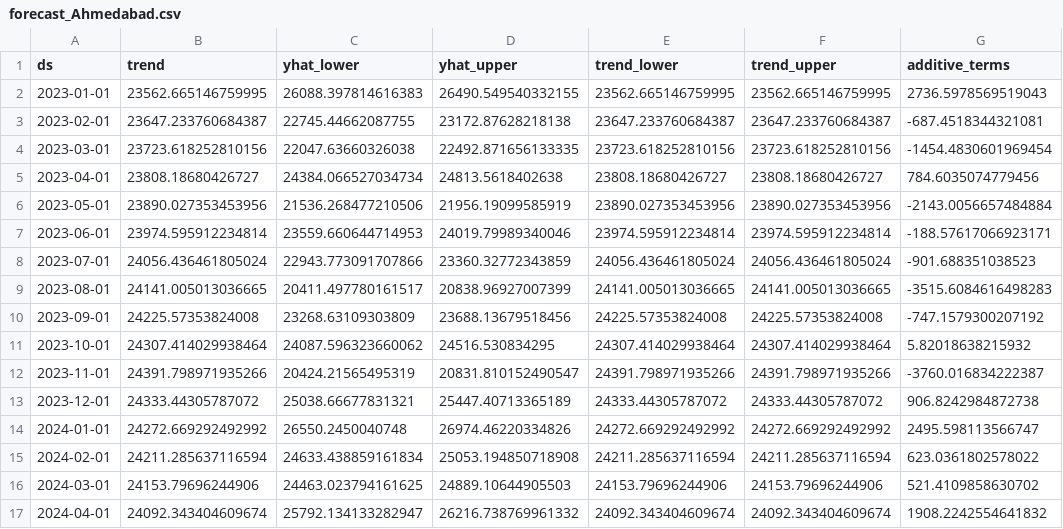
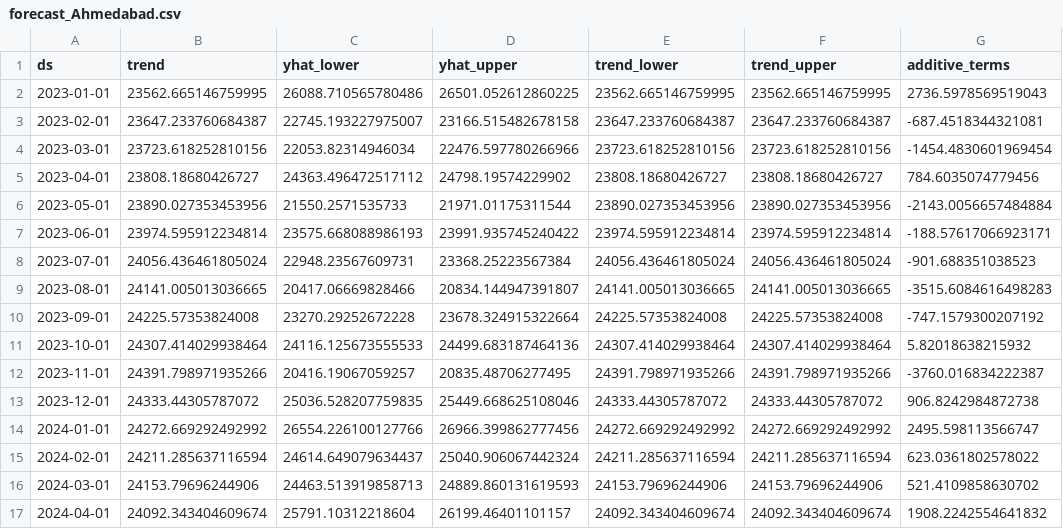
Before and after one commit to ravalkrushna/COL-and-Inflation-in-Gujarat-, a CSV file: script_and_datasets/forecast_Ahmedabad.csv, drawn as a sheet; only a part is shown; the diff covers the shown part only; the diff names each change by its address in the sheet, - before the commit and + after, or states it on an @@ line.

```diff
--- a/script_and_datasets/forecast_Ahmedabad.csv
+++ b/script_and_datasets/forecast_Ahmedabad.csv
-C2 (yhat_lower): 26088.397814616383
+C2 (yhat_lower): 26088.710565780486
-D2 (yhat_upper): 26490.549540332155
+D2 (yhat_upper): 26501.052612860225
-C3 (yhat_lower): 22745.44662087755
+C3 (yhat_lower): 22745.193227975007
-D3 (yhat_upper): 23172.87628218138
+D3 (yhat_upper): 23166.515482678158
-C4 (yhat_lower): 22047.63660326038
+C4 (yhat_lower): 22053.82314946034
-D4 (yhat_upper): 22492.871656133335
+D4 (yhat_upper): 22476.597780266966
-C5 (yhat_lower): 24384.066527034734
+C5 (yhat_lower): 24363.496472517112
-D5 (yhat_upper): 24813.5618402638
+D5 (yhat_upper): 24798.19574229902
-C6 (yhat_lower): 21536.268477210506
+C6 (yhat_lower): 21550.2571535733
-D6 (yhat_upper): 21956.19099585919
+D6 (yhat_upper): 21971.01175311544
-C7 (yhat_lower): 23559.660644714953
+C7 (yhat_lower): 23575.668088986193
-D7 (yhat_upper): 24019.79989340046
+D7 (yhat_upper): 23991.935745240422
-C8 (yhat_lower): 22943.773091707866
+C8 (yhat_lower): 22948.23567609731
-D8 (yhat_upper): 23360.32772343859
+D8 (yhat_upper): 23368.25223567384
-C9 (yhat_lower): 20411.497780161517
+C9 (yhat_lower): 20417.06669828466
-D9 (yhat_upper): 20838.96927007399
+D9 (yhat_upper): 20834.144947391807
-C10 (yhat_lower): 23268.63109303809
+C10 (yhat_lower): 23270.29252672228
-D10 (yhat_upper): 23688.13679518456
+D10 (yhat_upper): 23678.324915322664
-C11 (yhat_lower): 24087.596323660062
+C11 (yhat_lower): 24116.125673555533
-D11 (yhat_upper): 24516.530834295
+D11 (yhat_upper): 24499.683187464136
-C12 (yhat_lower): 20424.21565495319
+C12 (yhat_lower): 20416.19067059257
-D12 (yhat_upper): 20831.810152490547
+D12 (yhat_upper): 20835.48706277495
-C13 (yhat_lower): 25038.66677831321
+C13 (yhat_lower): 25036.528207759835
-D13 (yhat_upper): 25447.40713365189
+D13 (yhat_upper): 25449.668625108046
-C14 (yhat_lower): 26550.2450040748
+C14 (yhat_lower): 26554.226100127766
-D14 (yhat_upper): 26974.46220334826
+D14 (yhat_upper): 26966.399862777456
-C15 (yhat_lower): 24633.438859161834
+C15 (yhat_lower): 24614.649079634437
-D15 (yhat_upper): 25053.194850718908
+D15 (yhat_upper): 25040.906067442324
-C16 (yhat_lower): 24463.023794161625
+C16 (yhat_lower): 24463.513919858713
-D16 (yhat_upper): 24889.10644905503
+D16 (yhat_upper): 24889.860131619593
-C17 (yhat_lower): 25792.134133282947
+C17 (yhat_lower): 25791.10312218604
-D17 (yhat_upper): 26216.738769961332
+D17 (yhat_upper): 26199.46401101157
```
Also changed, not shown: 70 edited cells elsewhere in this file, script_and_datasets/forecast_Amreli.csv, script_and_datasets/forecast_Anand.csv, 31 other files.
